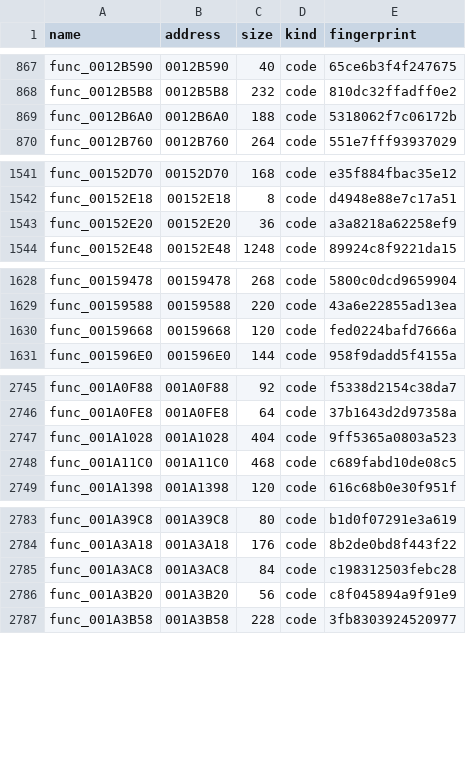
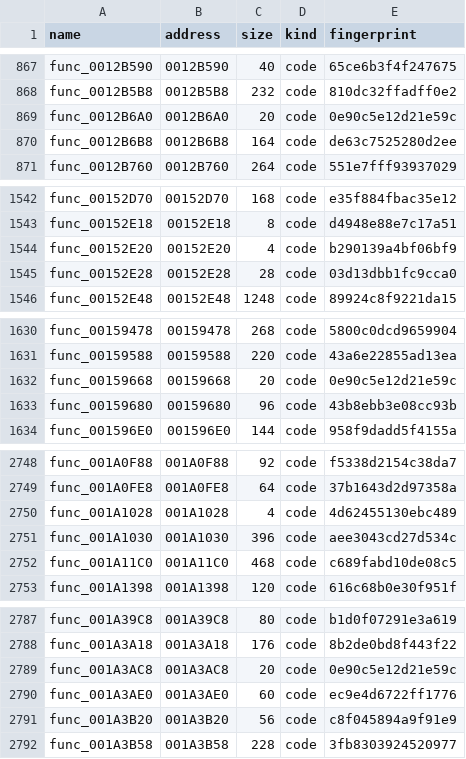
Before and after one commit to OpenThievius/sly1-decomp, a TSV file: config/us/functions.tsv, drawn as a sheet; only a part is shown, gaps mark what is left out; the diff covers the shown part only.

Commit message:
fix(config): name seven function starts behind the linker's leftovers
Seven functions begin after 8- or 24-byte runs the linker left of
stripped functions, and only the class method tables in .rodata reach
them, as func_X + 8 or + 0x18; without a name splat joined each to
its leftovers. func_001B9940 alone is in 74 tables. The starts are
named in config/us/symbol_addrs.txt and, at the same offsets (the
leftovers and first instructions checked), in
config/eu/symbol_addrs.txt; splat, the function tables, PAL's map
and the original-assembly table are regenerated. The leftovers are
remnants; func_001B9940 and the others are classified as before.

Verified: tools/build.py printed MATCH with 3787 functions from C and
919 globals; tools/build.py --version eu printed MATCH;
tools/version_check.py wrote 77 absent, 5 differs, 3786 match;
inventory.py --check, classify_asm.py --check, the unit tests and
tests/check_repository.py pass.

```diff
--- a/config/us/functions.tsv
+++ b/config/us/functions.tsv
@@ -868,3 +868,4 @@ func_0012B590	0012B590	40	code	65ce6b3f4f247675
 func_0012B5B8	0012B5B8	232	code	810dc32ffadff0e2
-func_0012B6A0	0012B6A0	188	code	5318062f7c06172b
+func_0012B6A0	0012B6A0	20	code	0e90c5e12d21e59c
+func_0012B6B8	0012B6B8	164	code	de63c7525280d2ee
 func_0012B760	0012B760	264	code	551e7fff93937029
@@ -1542,3 +1543,4 @@ func_00152D70	00152D70	168	code	e35f884fbac35e12
 func_00152E18	00152E18	8	code	d4948e88e7c17a51
-func_00152E20	00152E20	36	code	a3a8218a62258ef9
+func_00152E20	00152E20	4	code	b290139a4bf06bf9
+func_00152E28	00152E28	28	code	03d13dbb1fc9cca0
 func_00152E48	00152E48	1248	code	89924c8f9221da15
@@ -1629,3 +1631,4 @@ func_00159478	00159478	268	code	5800c0dcd9659904
 func_00159588	00159588	220	code	43a6e22855ad13ea
-func_00159668	00159668	120	code	fed0224bafd7666a
+func_00159668	00159668	20	code	0e90c5e12d21e59c
+func_00159680	00159680	96	code	43b8ebb3e08cc93b
 func_001596E0	001596E0	144	code	958f9dadd5f4155a
@@ -2746,3 +2749,4 @@ func_001A0F88	001A0F88	92	code	f5338d2154c38da7
 func_001A0FE8	001A0FE8	64	code	37b1643d2d97358a
-func_001A1028	001A1028	404	code	9ff5365a0803a523
+func_001A1028	001A1028	4	code	4d62455130ebc489
+func_001A1030	001A1030	396	code	aee3043cd27d534c
 func_001A11C0	001A11C0	468	code	c689fabd10de08c5
@@ -2784,3 +2788,4 @@ func_001A39C8	001A39C8	80	code	b1d0f07291e3a619
 func_001A3A18	001A3A18	176	code	8b2de0bd8f443f22
-func_001A3AC8	001A3AC8	84	code	c198312503febc28
+func_001A3AC8	001A3AC8	20	code	0e90c5e12d21e59c
+func_001A3AE0	001A3AE0	60	code	ec9e4d6722ff1776
 func_001A3B20	001A3B20	56	code	c8f045894a9f91e9
```
Also changed, not shown: 2 added rows and 4 edited cells elsewhere in this file, config/eu/functions.tsv, config/eu/map.tsv, 3 other files.
